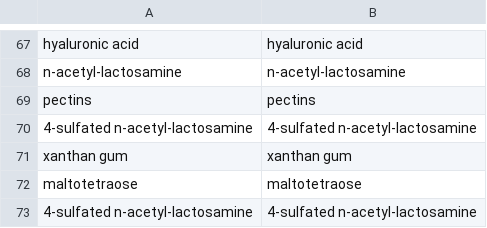
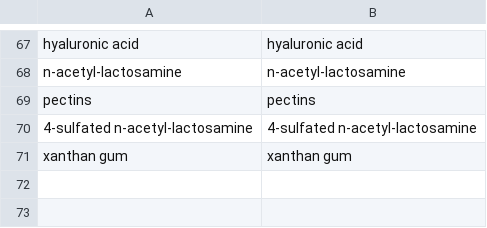
Before and after one commit to dgg32/cazy_download_for_kg, a TSV file: cache.tsv, drawn as a sheet; only a part is shown, gaps mark what is left out.

```diff
--- a/cache.tsv
+++ b/cache.tsv
@@ -71,3 +71 @@ pectins	pectins
 xanthan gum	xanthan gum
-maltotetraose	maltotetraose
-4-sulfated n-acetyl-lactosamine	4-sulfated n-acetyl-lactosamine
```
Also changed, not shown: 1 other file.
